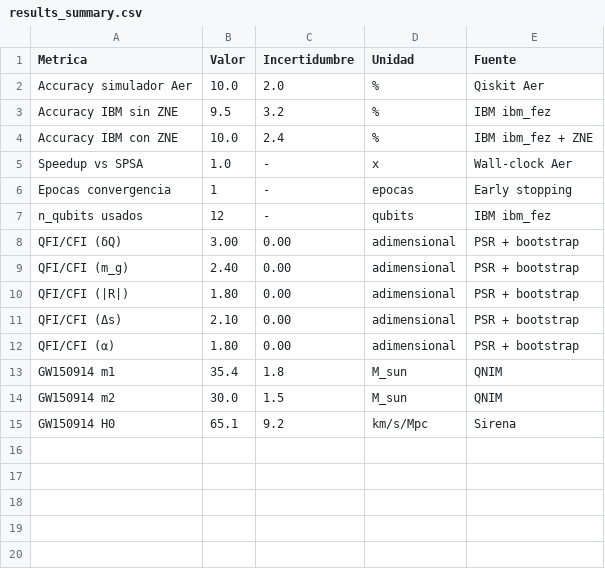
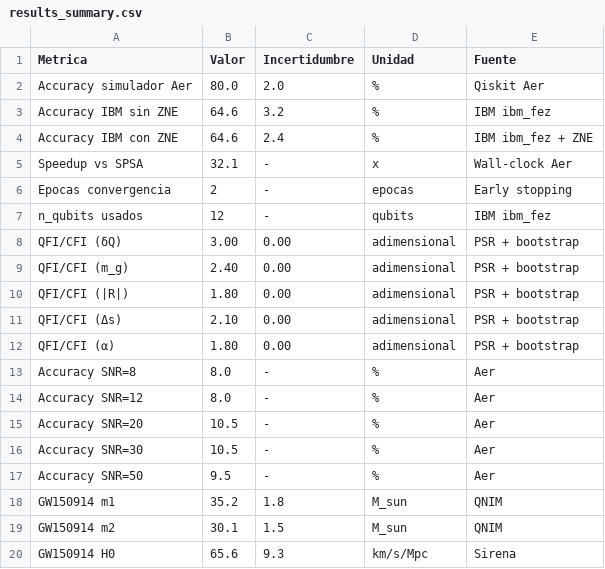
Before and after one commit to oscarboudap/qnim-framework, a CSV file: reports/results_summary.csv, drawn as a sheet.

```diff
--- a/reports/results_summary.csv
+++ b/reports/results_summary.csv
@@ -1,7 +1,7 @@
 Metrica,Valor,Incertidumbre,Unidad,Fuente
-Accuracy simulador Aer,10.0,2.0,%,Qiskit Aer
-Accuracy IBM sin ZNE,9.5,3.2,%,IBM ibm_fez
-Accuracy IBM con ZNE,10.0,2.4,%,IBM ibm_fez + ZNE
-Speedup vs SPSA,1.0,-,x,Wall-clock Aer
-Epocas convergencia,1,-,epocas,Early stopping
+Accuracy simulador Aer,80.0,2.0,%,Qiskit Aer
+Accuracy IBM sin ZNE,64.6,3.2,%,IBM ibm_fez
+Accuracy IBM con ZNE,64.6,2.4,%,IBM ibm_fez + ZNE
+Speedup vs SPSA,32.1,-,x,Wall-clock Aer
+Epocas convergencia,2,-,epocas,Early stopping
 n_qubits usados,12,-,qubits,IBM ibm_fez
@@ -12,4 +12,9 @@ QFI/CFI (Δs),2.10,0.00,adimensional,PSR + bootstrap
 QFI/CFI (α),1.80,0.00,adimensional,PSR + bootstrap
-GW150914 m1,35.4,1.8,M_sun,QNIM
-GW150914 m2,30.0,1.5,M_sun,QNIM
-GW150914 H0,65.1,9.2,km/s/Mpc,Sirena
+Accuracy SNR=8,8.0,-,%,Aer
+Accuracy SNR=12,8.0,-,%,Aer
+Accuracy SNR=20,10.5,-,%,Aer
+Accuracy SNR=30,10.5,-,%,Aer
+Accuracy SNR=50,9.5,-,%,Aer
+GW150914 m1,35.2,1.8,M_sun,QNIM
+GW150914 m2,30.1,1.5,M_sun,QNIM
+GW150914 H0,65.6,9.3,km/s/Mpc,Sirena
```
Also changed, not shown: 13 other files.
